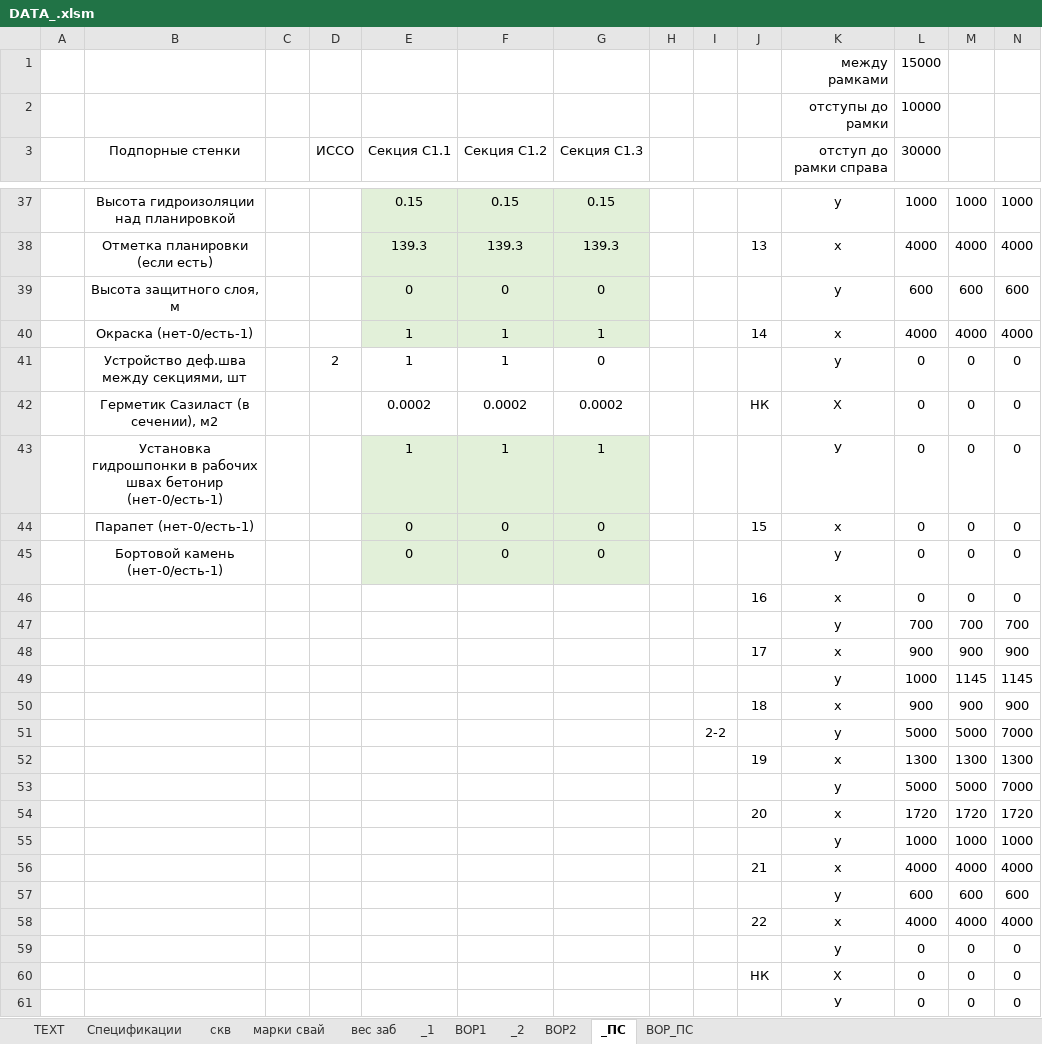
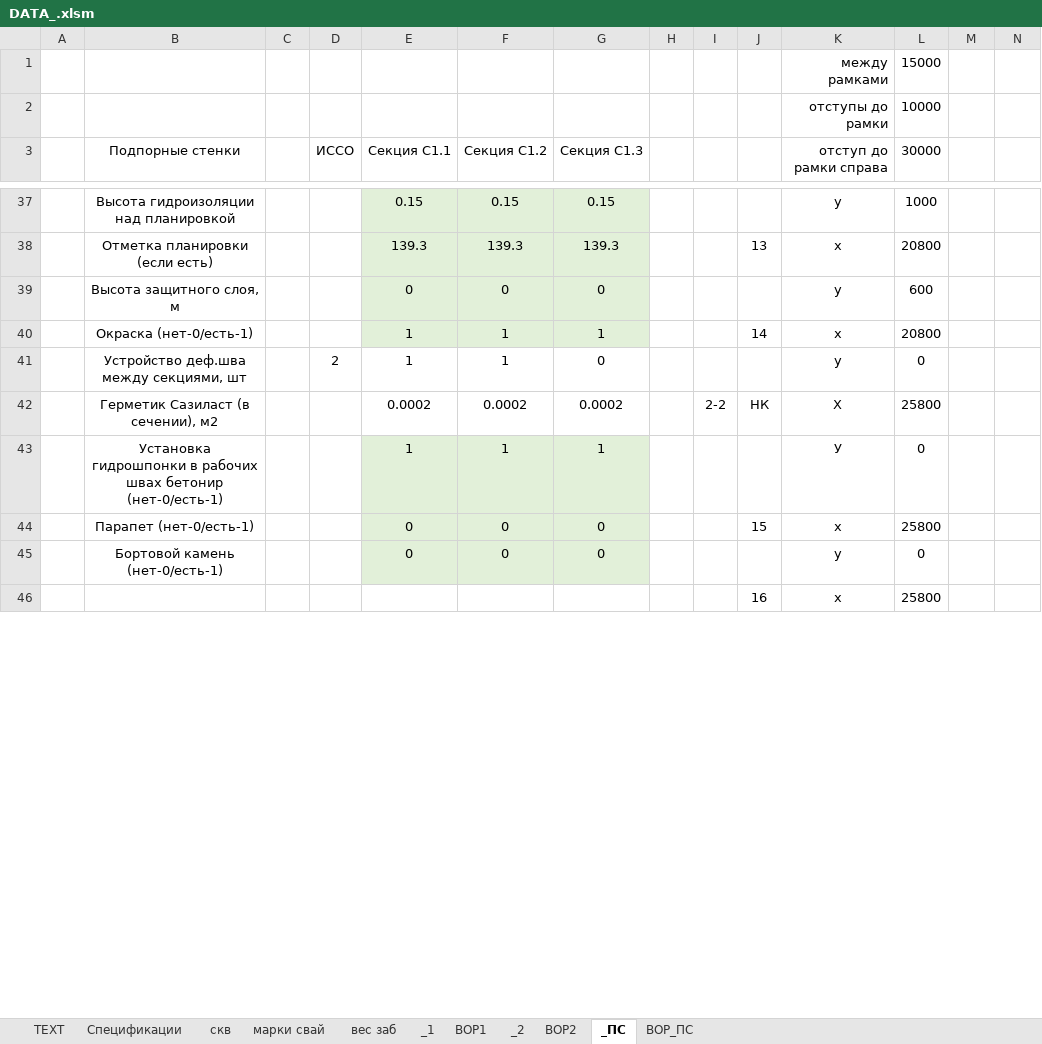
Before and after one commit to DefautName/Diplom2, an Excel workbook: DATA_.xlsm, sheet _ПС, drawn as a sheet; only a part is shown, gaps mark what is left out; values as stored, in another font and other column widths than the file's, no borders; charts and pictures not drawn; removed rows and columns are numbered as before the commit, all else as after; the diff covers the shown part only; the diff names each change by its address in the sheet, - before the commit and + after, or states it on an @@ line.

```diff
--- a/DATA_.xlsm (sheet _ПС)
+++ b/DATA_.xlsm (sheet _ПС)
-M37: 1000
+M37: (empty)
-N37: 1000
+N37: (empty)
-L38 (30000): 4000
+L38 (30000): 20800
-M38: 4000
+M38: (empty)
-N38: 4000
+N38: (empty)
-M39: 600
+M39: (empty)
-N39: 600
+N39: (empty)
-L40 (30000): 4000
+L40 (30000): 20800
-M40: 4000
+M40: (empty)
-N40: 4000
+N40: (empty)
-M41:M45: 0
+M41:M45: (empty)
-N41:N45: 0
+N41:N45: (empty)
-I42: (empty)
+I42: 2-2
-L42 (30000): 0
+L42 (30000): 25800
-L44 (30000): 0
+L44 (30000): 25800
-row 46:  |  |  |  |  |  |  |  |  | 16 | х | 0 | 0 | 0
-row 47:  |  |  |  |  |  |  |  |  |  | у | 700 | 700 | 700
-row 48:  |  |  |  |  |  |  |  |  | 17 | х | 900 | 900 | 900
-row 49:  |  |  |  |  |  |  |  |  |  | у | 1000 | 1145 | 1145
-row 50:  |  |  |  |  |  |  |  |  | 18 | х | 900 | 900 | 900
-row 51:  |  |  |  |  |  |  |  | 2-2 |  | у | 5000 | 5000 | 7000
-row 52:  |  |  |  |  |  |  |  |  | 19 | х | 1300 | 1300 | 1300
-row 53:  |  |  |  |  |  |  |  |  |  | у | 5000 | 5000 | 7000
-row 54:  |  |  |  |  |  |  |  |  | 20 | х | 1720 | 1720 | 1720
-row 55:  |  |  |  |  |  |  |  |  |  | у | 1000 | 1000 | 1000
-row 56:  |  |  |  |  |  |  |  |  | 21 | х | 4000 | 4000 | 4000
-row 57:  |  |  |  |  |  |  |  |  |  | у | 600 | 600 | 600
-row 58:  |  |  |  |  |  |  |  |  | 22 | х | 4000 | 4000 | 4000
-row 59:  |  |  |  |  |  |  |  |  |  | у | 0 | 0 | 0
-row 60:  |  |  |  |  |  |  |  |  | НК | Х | 0 | 0 | 0
-row 61:  |  |  |  |  |  |  |  |  |  | У | 0 | 0 | 0
+row 46:  |  |  |  |  |  |  |  |  | 16 | х | 25800
```
Also changed, not shown: 26 added rows, 11 removed rows, 97 edited cells and cell formats elsewhere in this sheet, formulas that keep their value, charts or pictures, 2 other files.
